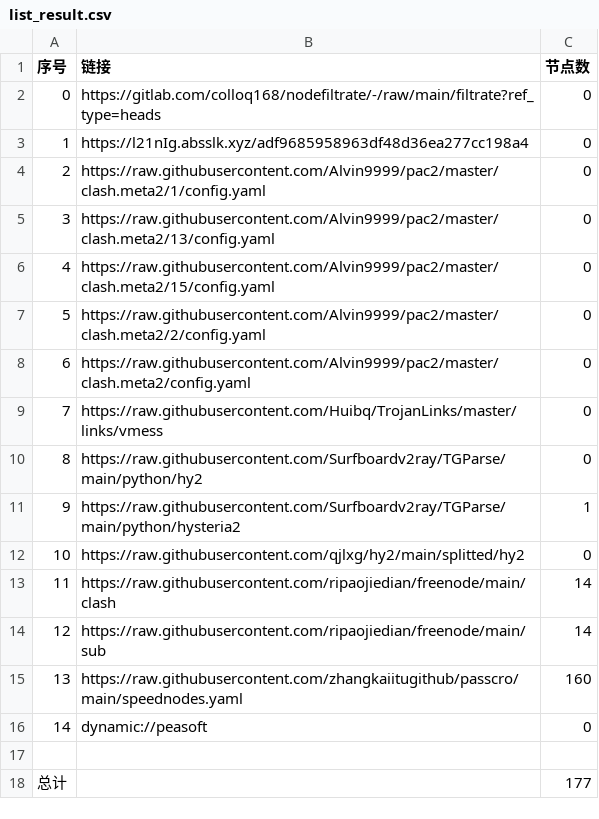
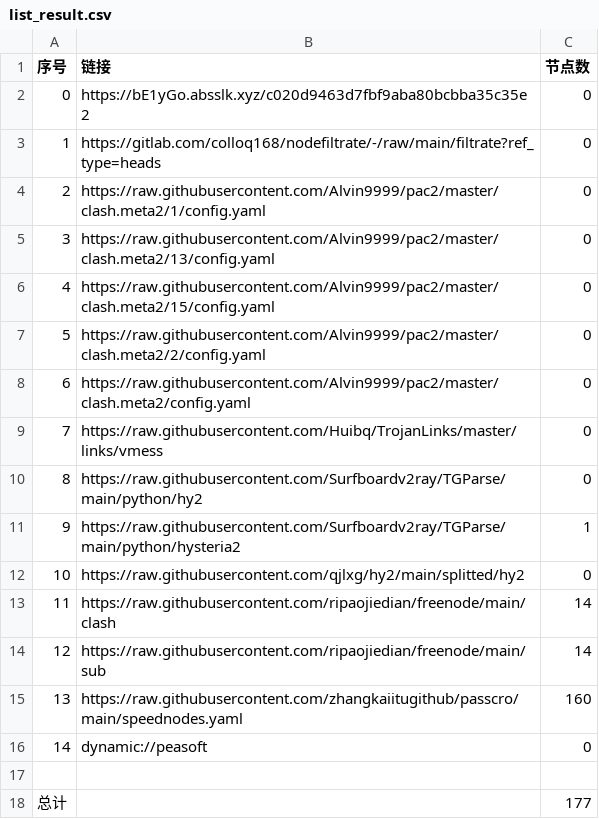
Before and after one commit to A2722629488/zidongpachong, a CSV file: list_result.csv, drawn as a sheet.

```diff
--- a/list_result.csv
+++ b/list_result.csv
@@ -1,4 +1,4 @@
 序号,链接,节点数
-0,https://gitlab.com/colloq168/nodefiltrate/-/raw/main/filtrate?ref_type=heads,0
-1,https://l21nIg.absslk.xyz/adf9685958963df48d36ea277cc198a4,0
+0,https://bE1yGo.absslk.xyz/c020d9463d7fbf9aba80bcbba35c35e2,0
+1,https://gitlab.com/colloq168/nodefiltrate/-/raw/main/filtrate?ref_type=heads,0
 2,https://raw.githubusercontent.com/Alvin9999/pac2/master/clash.meta2/1/config.yaml,0
```
Also changed, not shown: 3 other files.
